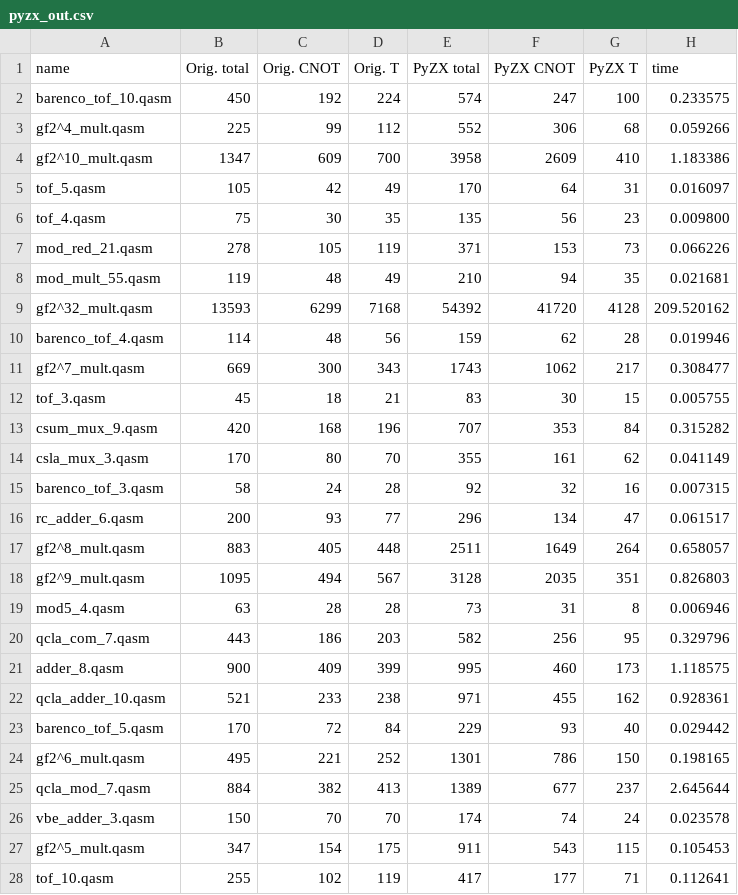
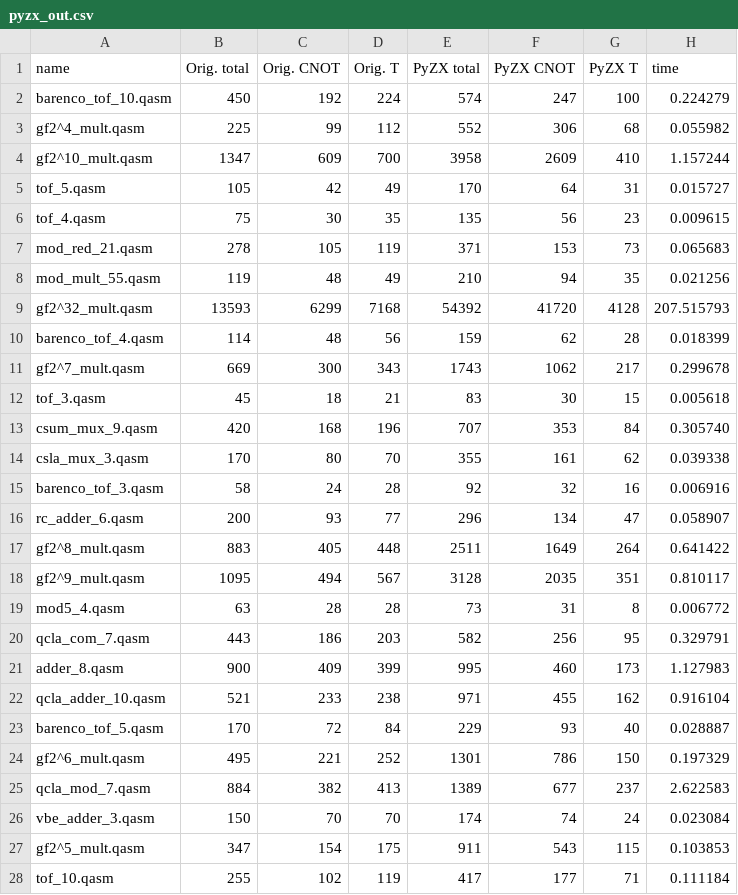
Before and after one commit to mori1116/SQIR, a CSV file: VOQC/benchmarks/pyzx_out.csv, drawn as a sheet; only a part is shown; the diff covers the shown part only.

```diff
--- a/VOQC/benchmarks/pyzx_out.csv
+++ b/VOQC/benchmarks/pyzx_out.csv
@@ -1,28 +1,28 @@
 name,Orig. total,Orig. CNOT,Orig. T,PyZX total,PyZX CNOT,PyZX T,time
-barenco_tof_10.qasm,450,192,224,574,247,100,0.233575
-gf2^4_mult.qasm,225,99,112,552,306,68,0.059266
-gf2^10_mult.qasm,1347,609,700,3958,2609,410,1.183386
-tof_5.qasm,105,42,49,170,64,31,0.016097
-tof_4.qasm,75,30,35,135,56,23,0.009800
-mod_red_21.qasm,278,105,119,371,153,73,0.066226
-mod_mult_55.qasm,119,48,49,210,94,35,0.021681
-gf2^32_mult.qasm,13593,6299,7168,54392,41720,4128,209.520162
-barenco_tof_4.qasm,114,48,56,159,62,28,0.019946
-gf2^7_mult.qasm,669,300,343,1743,1062,217,0.308477
-tof_3.qasm,45,18,21,83,30,15,0.005755
-csum_mux_9.qasm,420,168,196,707,353,84,0.315282
-csla_mux_3.qasm,170,80,70,355,161,62,0.041149
-barenco_tof_3.qasm,58,24,28,92,32,16,0.007315
-rc_adder_6.qasm,200,93,77,296,134,47,0.061517
-gf2^8_mult.qasm,883,405,448,2511,1649,264,0.658057
-gf2^9_mult.qasm,1095,494,567,3128,2035,351,0.826803
-mod5_4.qasm,63,28,28,73,31,8,0.006946
-qcla_com_7.qasm,443,186,203,582,256,95,0.329796
-adder_8.qasm,900,409,399,995,460,173,1.118575
-qcla_adder_10.qasm,521,233,238,971,455,162,0.928361
-barenco_tof_5.qasm,170,72,84,229,93,40,0.029442
-gf2^6_mult.qasm,495,221,252,1301,786,150,0.198165
-qcla_mod_7.qasm,884,382,413,1389,677,237,2.645644
-vbe_adder_3.qasm,150,70,70,174,74,24,0.023578
-gf2^5_mult.qasm,347,154,175,911,543,115,0.105453
-tof_10.qasm,255,102,119,417,177,71,0.112641
+barenco_tof_10.qasm,450,192,224,574,247,100,0.224279
+gf2^4_mult.qasm,225,99,112,552,306,68,0.055982
+gf2^10_mult.qasm,1347,609,700,3958,2609,410,1.157244
+tof_5.qasm,105,42,49,170,64,31,0.015727
+tof_4.qasm,75,30,35,135,56,23,0.009615
+mod_red_21.qasm,278,105,119,371,153,73,0.065683
+mod_mult_55.qasm,119,48,49,210,94,35,0.021256
+gf2^32_mult.qasm,13593,6299,7168,54392,41720,4128,207.515793
+barenco_tof_4.qasm,114,48,56,159,62,28,0.018399
+gf2^7_mult.qasm,669,300,343,1743,1062,217,0.299678
+tof_3.qasm,45,18,21,83,30,15,0.005618
+csum_mux_9.qasm,420,168,196,707,353,84,0.305740
+csla_mux_3.qasm,170,80,70,355,161,62,0.039338
+barenco_tof_3.qasm,58,24,28,92,32,16,0.006916
+rc_adder_6.qasm,200,93,77,296,134,47,0.058907
+gf2^8_mult.qasm,883,405,448,2511,1649,264,0.641422
+gf2^9_mult.qasm,1095,494,567,3128,2035,351,0.810117
+mod5_4.qasm,63,28,28,73,31,8,0.006772
+qcla_com_7.qasm,443,186,203,582,256,95,0.329791
+adder_8.qasm,900,409,399,995,460,173,1.127983
+qcla_adder_10.qasm,521,233,238,971,455,162,0.916104
+barenco_tof_5.qasm,170,72,84,229,93,40,0.028887
+gf2^6_mult.qasm,495,221,252,1301,786,150,0.197329
+qcla_mod_7.qasm,884,382,413,1389,677,237,2.622583
+vbe_adder_3.qasm,150,70,70,174,74,24,0.023084
+gf2^5_mult.qasm,347,154,175,911,543,115,0.103853
+tof_10.qasm,255,102,119,417,177,71,0.111184
```
Also changed, not shown: 1 edited cell elsewhere in this file, VOQC/benchmarks/qiskit_out.csv, VOQC/benchmarks/tket_out.csv, 6 other files.
